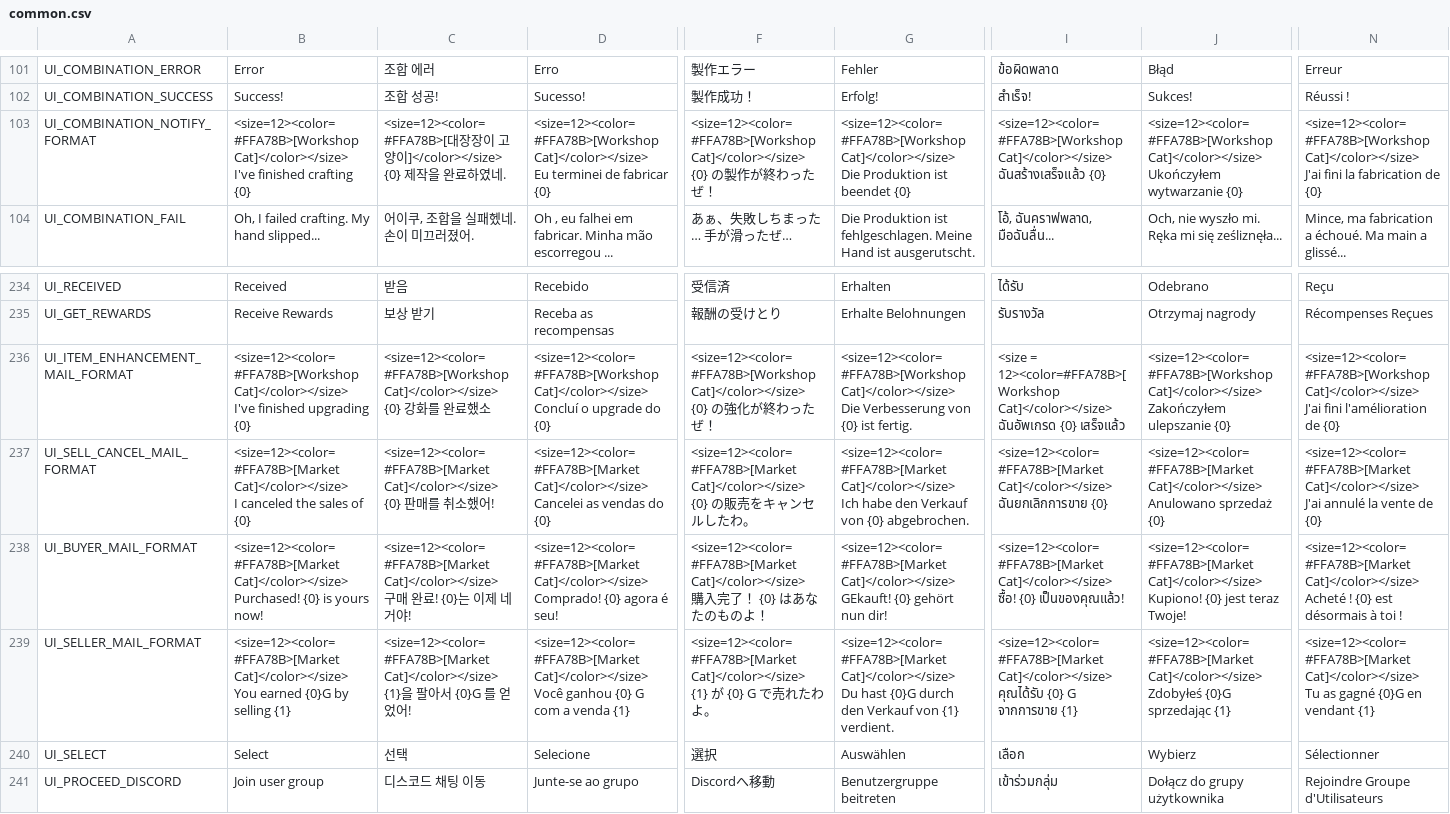
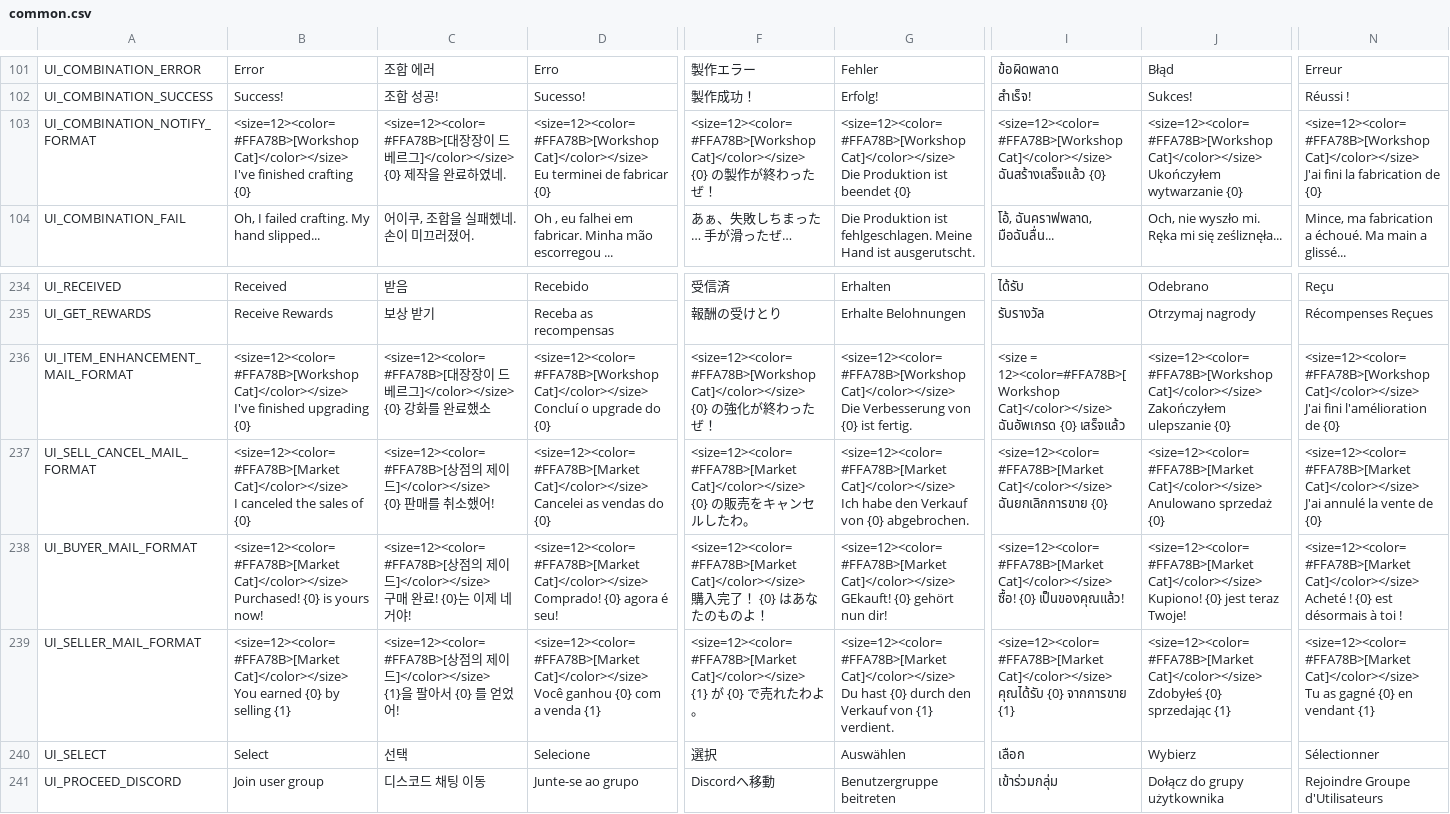
Before and after one commit to planetarium/NineChronicles, a CSV file: nekoyume/Assets/StreamingAssets/Localization/common.csv, drawn as a sheet; only a part is shown, gaps mark what is left out; ↵ is a line break in a cell; the diff covers the shown part only; the diff names each change by its address in the sheet, - before the commit and + after, or states it on an @@ line.

Commit message:
fix wrong text

```diff
--- a/nekoyume/Assets/StreamingAssets/Localization/common.csv
+++ b/nekoyume/Assets/StreamingAssets/Localization/common.csv
-C103: …이 고양이]</color></size> ↵ {0}…
+C103: …이 드베르그]</color></size> ↵ {0}…
-C236: <size=12><color=#FFA78B>[Workshop Cat]</color></size> ↵ {0} 강…
+C236: <size=12><color=#FFA78B>[대장장이 드베르그]</color></size> ↵ {0} 강…
-C237: <size=12><color=#FFA78B>[Market Cat]</color></size> ↵ {0} 판…
+C237: <size=12><color=#FFA78B>[상점의 제이드]</color></size> ↵ {0} 판…
-C238: <size=12><color=#FFA78B>[Market Cat]</color></size> ↵ 구매…
+C238: <size=12><color=#FFA78B>[상점의 제이드]</color></size> ↵ 구매…
-B239: …You earned {0}G by selling…
+B239: …You earned {0} by selling…
-C239: <size=12><color=#FFA78B>[Market Cat]</color></size> ↵ {1}을 팔아서 {0}G 를…
+C239: <size=12><color=#FFA78B>[상점의 제이드]</color></size> ↵ {1}을 팔아서 {0} 를…
-D239: …ganhou {0} G com a…
+D239: …ganhou {0} com a…
-F239: …{0} G で売…
+F239: …{0} で売…
-G239: …Du hast {0}G durch den…
+G239: …Du hast {0} durch den…
-I239: …คุณได้รับ {0} G จากการขาย {1}
+I239: …คุณได้รับ {0} จากการขาย {1}
-J239: …Cat]</color></size> ↵ Zdobyłeś {0}G sprzedając {1}
+J239: …Cat]</color></size> ↵ Zdobyłeś {0} sprzedając {1}
-N239: …as gagné {0}G en vendant…
+N239: …as gagné {0} en vendant…
```
Also changed, not shown: 1 edited cell elsewhere in this file.
